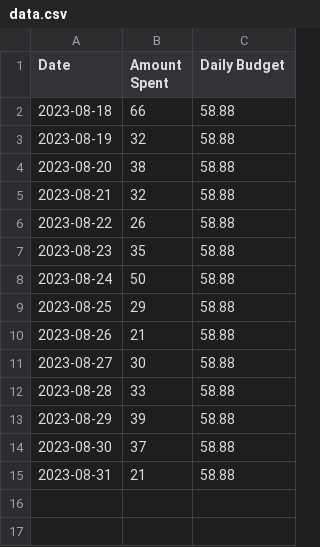
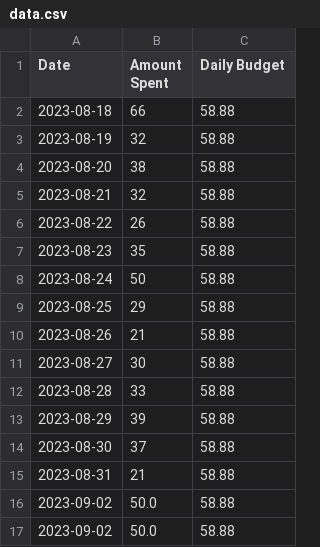
Before and after one commit to anthonybisgood/Financial-Tracker, a CSV file: src/data.csv, drawn as a sheet.

```diff
--- a/src/data.csv
+++ b/src/data.csv
@@ -15 +15,3 @@ Date,Amount Spent,Daily Budget
 2023-08-31,21,58.88
+2023-09-02,50.0,58.88
+2023-09-02,50.0,58.88
```
Also changed, not shown: 5 other files.
